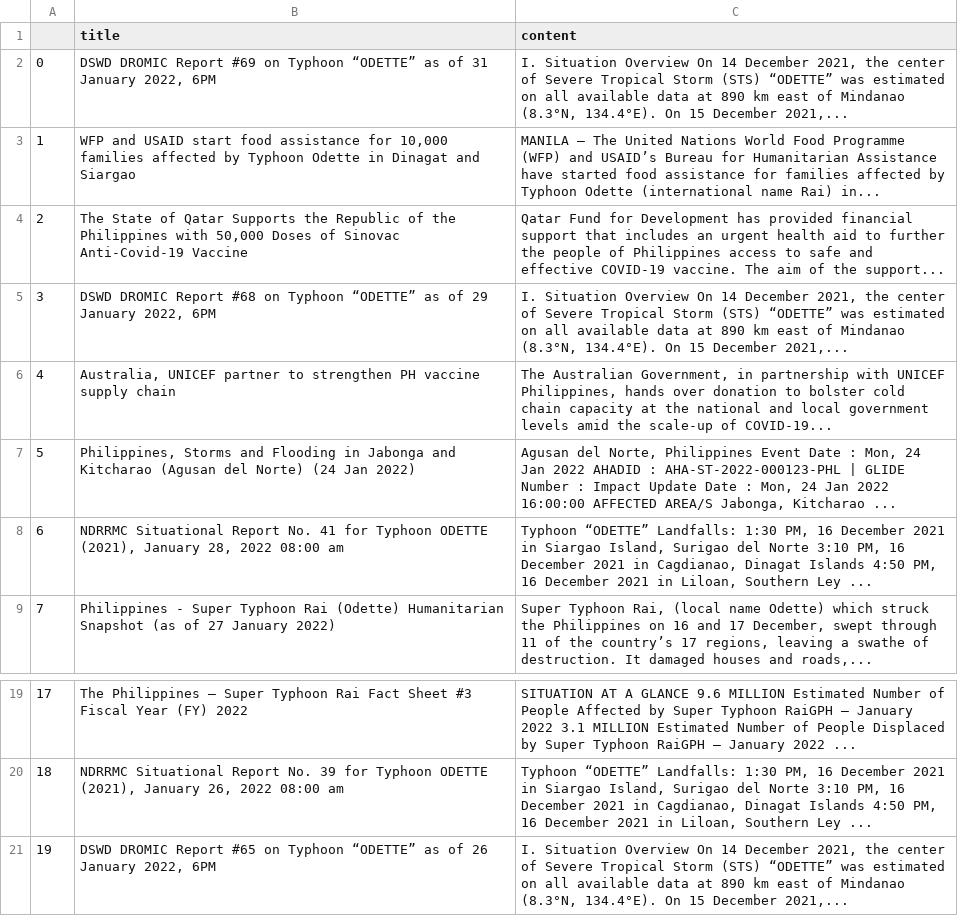
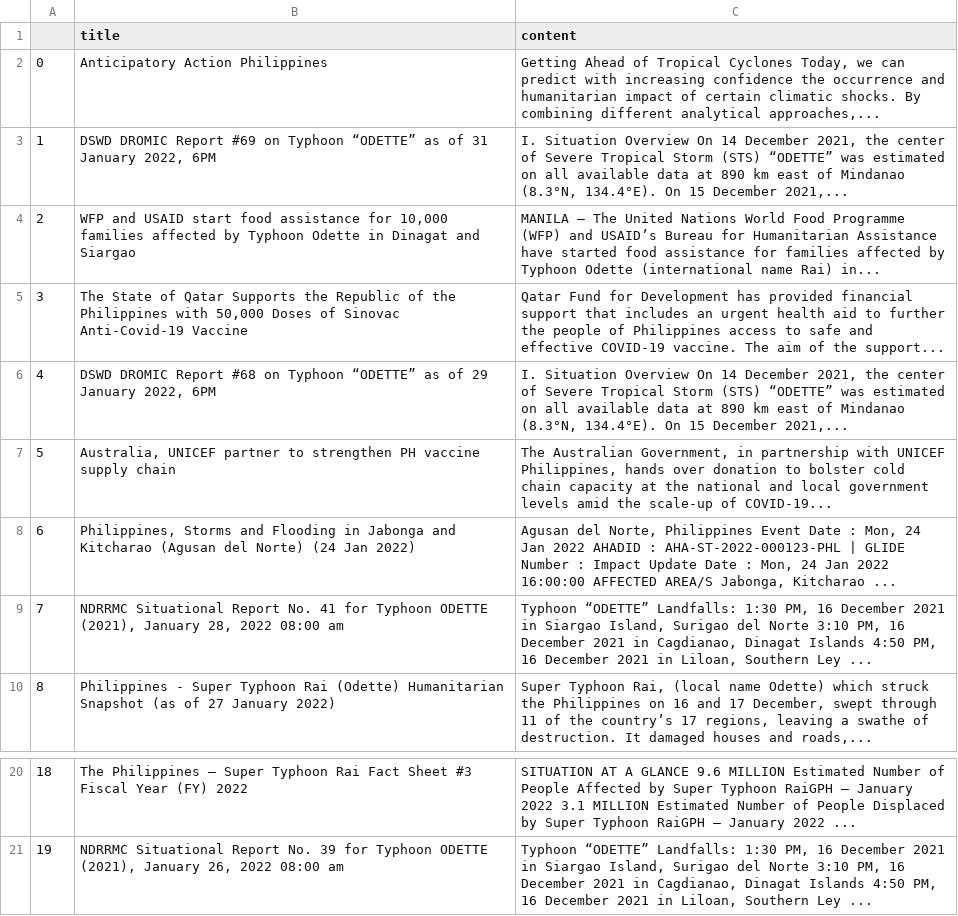
Before and after one commit to jgulane/Autoscraper-2, a CSV file: emergency_reports.csv, drawn as a sheet; only a part is shown, gaps mark what is left out; removed rows and columns are numbered as before the commit, all else as after; the diff names each change by its address in the sheet, - before the commit and + after, or states it on an @@ line.

```diff
--- a/emergency_reports.csv
+++ b/emergency_reports.csv
+row 2: 0 | Anticipatory Action Philippines | Getting Ahead of Tropical Cyclones Today, we can predict with increasing confidence the occurrence and humanitarian impact of certain climatic shocks. By combining different analytical approaches,...
@@ column A renumbered between rows 3 and 21 @@
-row 21: 19 | DSWD DROMIC Report #65 on Typhoon “ODETTE” as of 26 January 2022, 6PM | I. Situation Overview On 14 December 2021, the center of Severe Tropical Storm (STS) “ODETTE” was estimated on all available data at 890 km east of Mindanao (8.3°N, 134.4°E). On 15 December 2021,...
```
